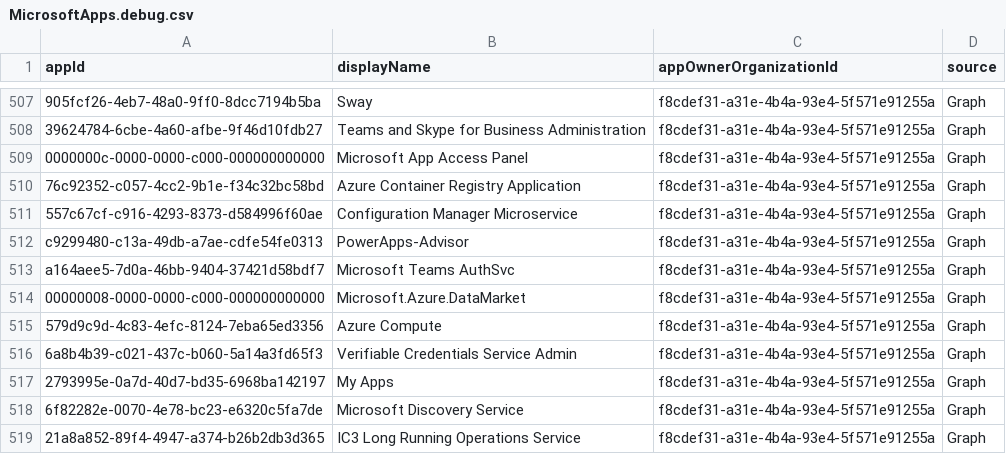
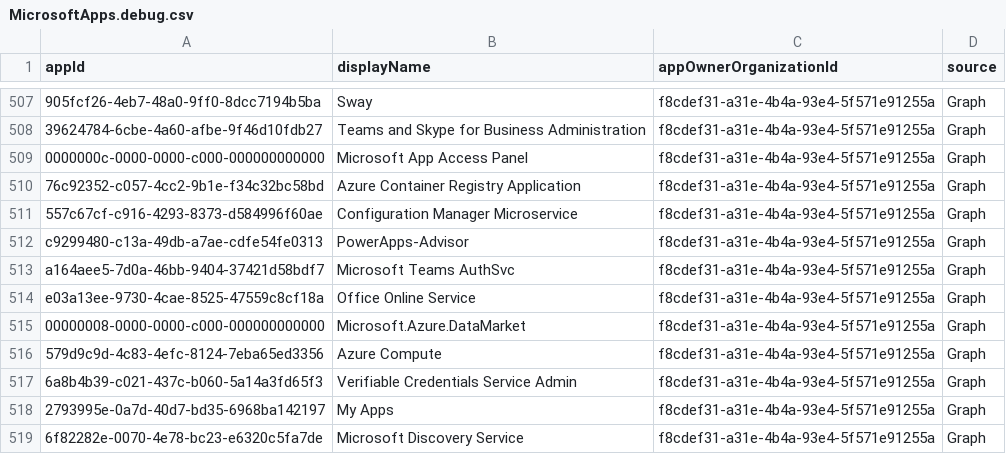
Before and after one commit to Palasito/microsoft-info, a CSV file: _info/MicrosoftApps.debug.csv, drawn as a sheet; only a part is shown, gaps mark what is left out; the shorter side is filled out with more unchanged rows.

```diff
--- a/_info/MicrosoftApps.debug.csv
+++ b/_info/MicrosoftApps.debug.csv
@@ -513,2 +513,3 @@
 "a164aee5-7d0a-46bb-9404-37421d58bdf7","Microsoft Teams AuthSvc","f8cdef31-a31e-4b4a-93e4-5f571e91255a","Graph"
+"e03a13ee-9730-4cae-8525-47559c8cf18a","Office Online Service","f8cdef31-a31e-4b4a-93e4-5f571e91255a","Graph"
 "00000008-0000-0000-c000-000000000000","Microsoft.Azure.DataMarket","f8cdef31-a31e-4b4a-93e4-5f571e91255a","Graph"
```
Also changed, not shown: _info/MicrosoftApps.csv, 1 other file.
